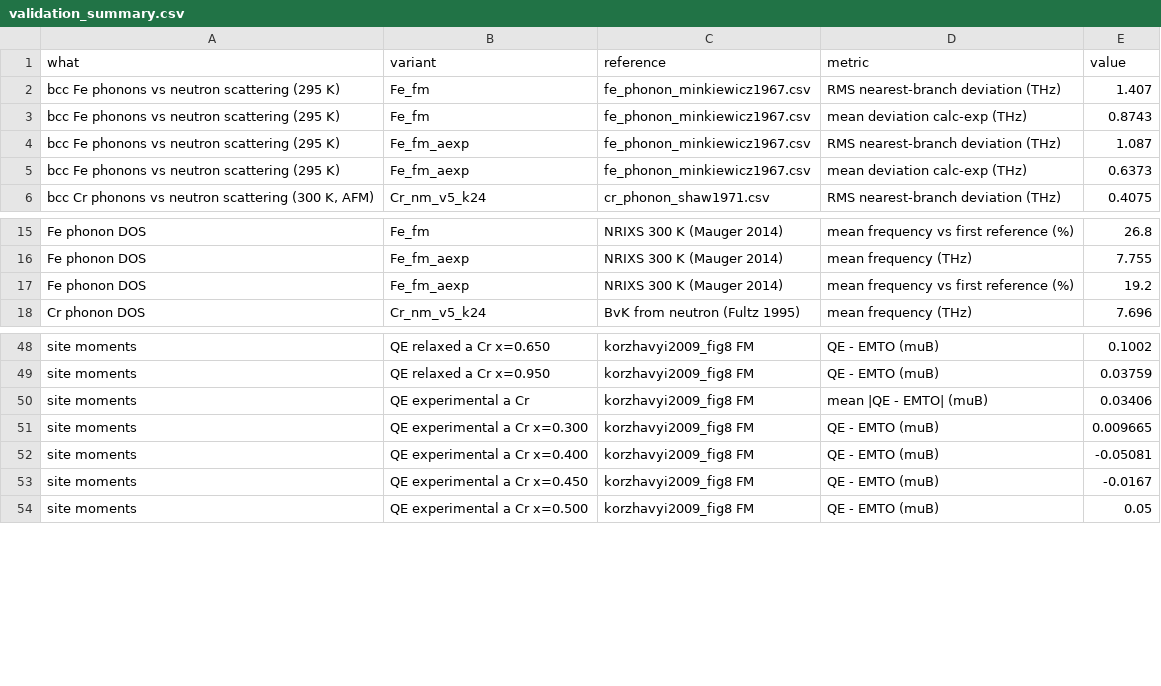
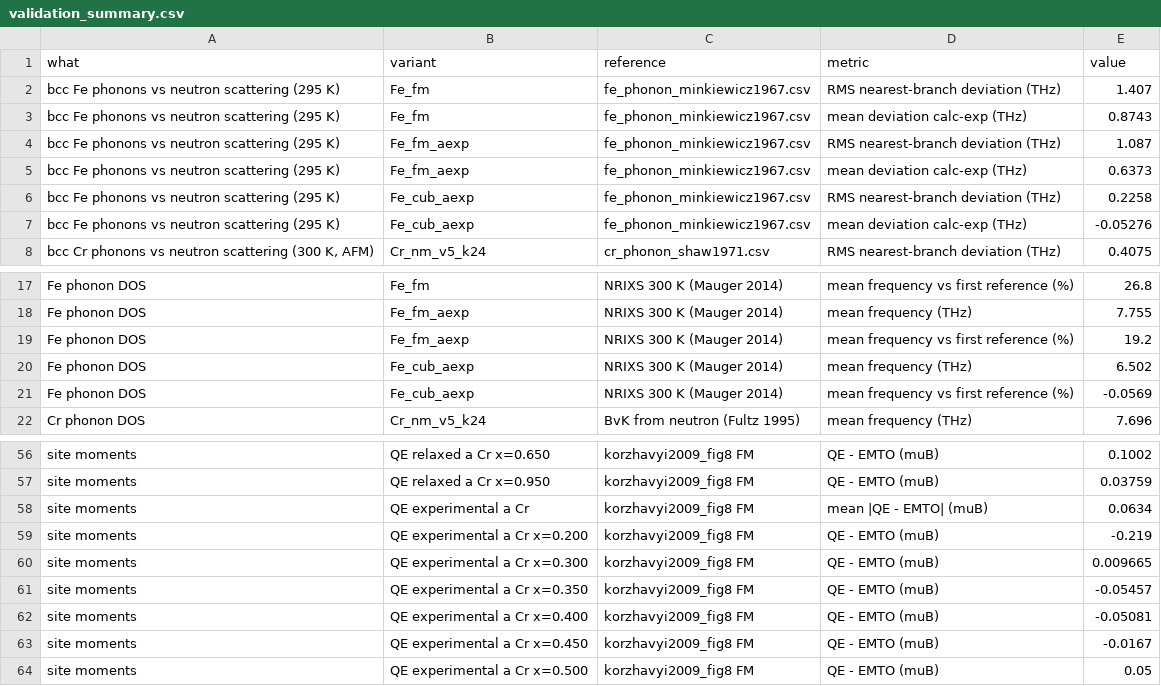
Before and after one commit to saleemaldajani/elastopya, a CSV file: manuscript/figures/kdense_scripta/supplementary/validation/validation_summary.csv, drawn as a sheet; only a part is shown, gaps mark what is left out; the diff covers the shown part only.

```diff
--- a/manuscript/figures/kdense_scripta/supplementary/validation/validation_summary.csv
+++ b/manuscript/figures/kdense_scripta/supplementary/validation/validation_summary.csv
@@ -5,2 +5,4 @@ bcc Fe phonons vs neutron scattering (295 K),Fe_fm_aexp,fe_phonon_minkiewicz1967
 bcc Fe phonons vs neutron scattering (295 K),Fe_fm_aexp,fe_phonon_minkiewicz1967.csv,mean deviation calc-exp (THz),0.6373
+bcc Fe phonons vs neutron scattering (295 K),Fe_cub_aexp,fe_phonon_minkiewicz1967.csv,RMS nearest-branch deviation (THz),0.2258
+bcc Fe phonons vs neutron scattering (295 K),Fe_cub_aexp,fe_phonon_minkiewicz1967.csv,mean deviation calc-exp (THz),-0.05276
 "bcc Cr phonons vs neutron scattering (300 K, AFM)",Cr_nm_v5_k24,cr_phonon_shaw1971.csv,RMS nearest-branch deviation (THz),0.4075
@@ -17,2 +19,4 @@ Fe phonon DOS,Fe_fm_aexp,NRIXS 300 K (Mauger 2014),mean frequency (THz),7.755
 Fe phonon DOS,Fe_fm_aexp,NRIXS 300 K (Mauger 2014),mean frequency vs first reference (%),19.2
+Fe phonon DOS,Fe_cub_aexp,NRIXS 300 K (Mauger 2014),mean frequency (THz),6.502
+Fe phonon DOS,Fe_cub_aexp,NRIXS 300 K (Mauger 2014),mean frequency vs first reference (%),-0.0569
 Cr phonon DOS,Cr_nm_v5_k24,BvK from neutron (Fultz 1995),mean frequency (THz),7.696
@@ -49,4 +57,6 @@ site moments,QE relaxed a Cr x=0.650,korzhavyi2009_fig8 FM,QE - EMTO (muB),0.100
 site moments,QE relaxed a Cr x=0.950,korzhavyi2009_fig8 FM,QE - EMTO (muB),0.03759
-site moments,QE experimental a Cr,korzhavyi2009_fig8 FM,mean |QE - EMTO| (muB),0.03406
+site moments,QE experimental a Cr,korzhavyi2009_fig8 FM,mean |QE - EMTO| (muB),0.0634
+site moments,QE experimental a Cr x=0.200,korzhavyi2009_fig8 FM,QE - EMTO (muB),-0.219
 site moments,QE experimental a Cr x=0.300,korzhavyi2009_fig8 FM,QE - EMTO (muB),0.009665
+site moments,QE experimental a Cr x=0.350,korzhavyi2009_fig8 FM,QE - EMTO (muB),-0.05457
 site moments,QE experimental a Cr x=0.400,korzhavyi2009_fig8 FM,QE - EMTO (muB),-0.05081
```
Also changed, not shown: 4 added rows and 3 edited cells elsewhere in this file, 58 other files.
